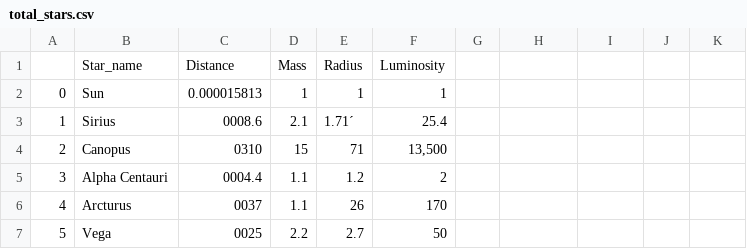
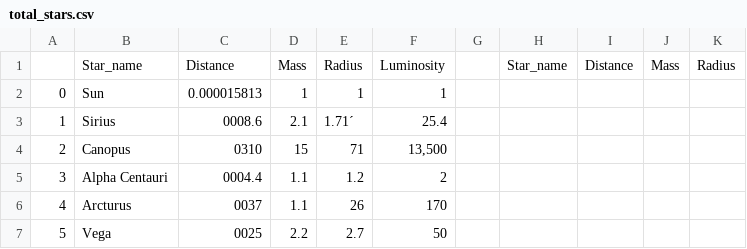
Before and after one commit to YogPanjarale/SpaceTech-Project, a CSV file: total_stars.csv, drawn as a sheet; only a part is shown.

Commit message:
data cleaned

```diff
--- a/total_stars.csv
+++ b/total_stars.csv
@@ -1,2 +1,2 @@
-,Star_name,Distance,Mass,Radius,Luminosity
+,Star_name,Distance,Mass,Radius,Luminosity,,Star_name,Distance,Mass,Radius
 0,Sun,0.000015813,1,1,1
```
Also changed, not shown: 3 other files.
